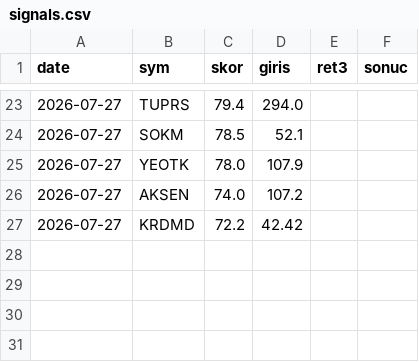
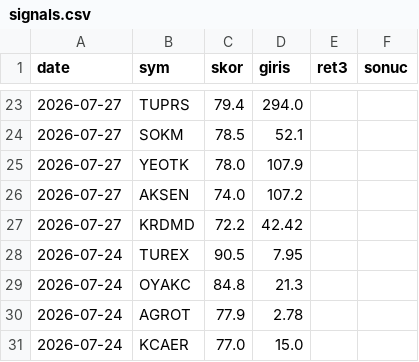
Before and after one commit to Mert04260/bist-radar, a CSV file: canli-izleme/signals.csv, drawn as a sheet; only a part is shown, gaps mark what is left out; the diff names each change by its address in the sheet, - before the commit and + after, or states it on an @@ line.

```diff
--- a/canli-izleme/signals.csv
+++ b/canli-izleme/signals.csv
+row 28: 2026-07-24 | TUREX | 90.5 | 7.95
+row 29: 2026-07-24 | OYAKC | 84.8 | 21.3
+row 30: 2026-07-24 | AGROT | 77.9 | 2.78
+row 31: 2026-07-24 | KCAER | 77.0 | 15.0
```
Also changed, not shown: 1 other file.
